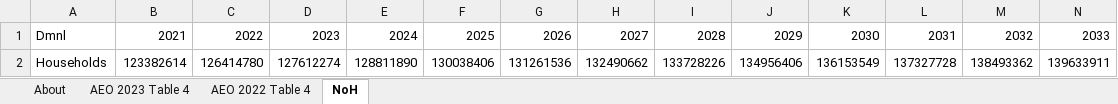
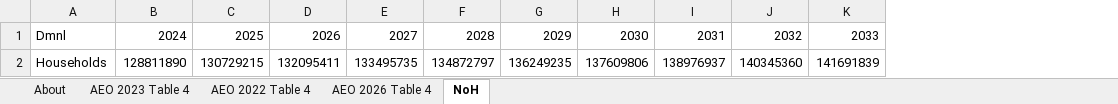
Before and after one commit to EnergyInnovation/eps-us, an Excel workbook: InputData/add-outputs/NoH/Number of Households.xlsx, sheet NoH, drawn as a sheet; only a part is shown; values as stored, in another font and other column widths than the file's, no borders; removed rows and columns are numbered as before the commit, all else as after; rows hold the shown columns only; the diff names each change by its address in the sheet, - before the commit and + after, or states it on an @@ line.

```diff
--- a/InputData/add-outputs/NoH/Number of Households.xlsx (sheet NoH)
+++ b/InputData/add-outputs/NoH/Number of Households.xlsx (sheet NoH)
+sheet tab: AEO 2026 Table 4
-column B, row 1: 2021
-column C, row 1: 2022
-column D, row 1: 2023
-row 2: Households | 123382614 | 126414780 | 127612274 | 128811890 | 130038406 | 131261536 | 132490662 | 133728226 | 134956406 | 136153549 | 137327728 | 138493362 | 139633911
+row 2: Households | 128811890 | 130729215 | 132095411 | 133495735 | 134872797 | 136249235 | 137609806 | 138976937 | 140345360 | 141691839
```
Also changed, not shown: 1 other file.
